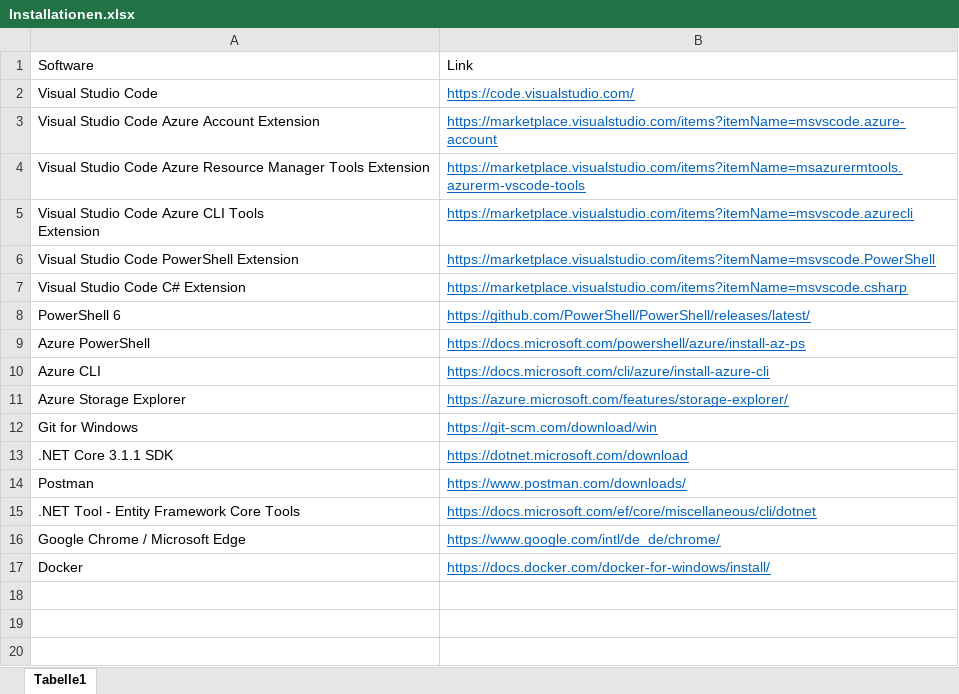
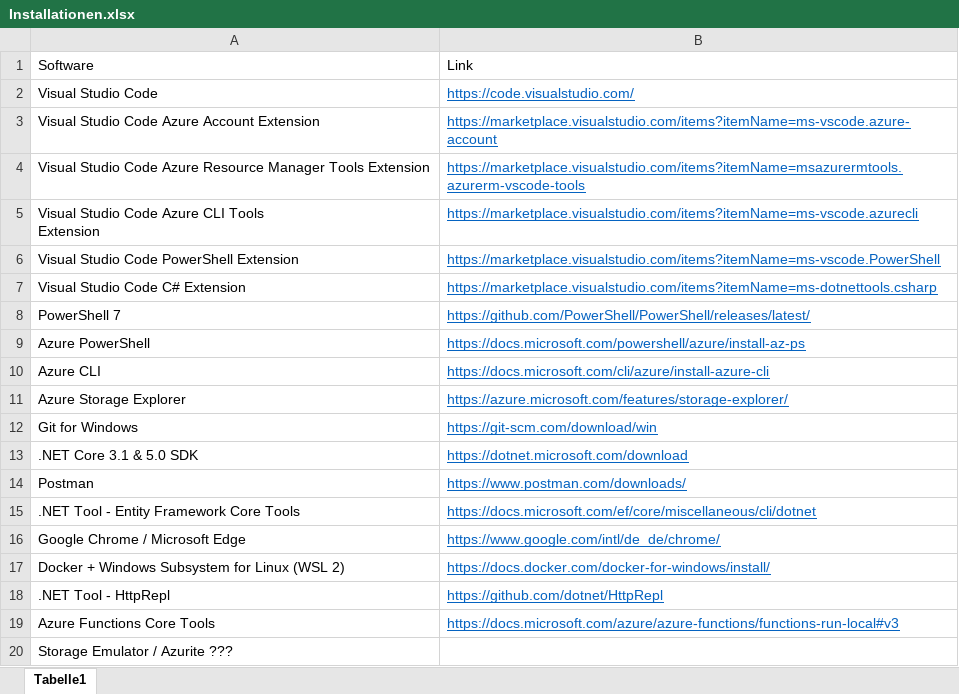
Before and after one commit to Akaino/Azure, an Excel workbook: AZ-204/Installationen.xlsx, sheet Tabelle1, drawn as a sheet; values as stored, in another font and other column widths than the file's, no borders; the diff names each change by its address in the sheet, - before the commit and + after, or states it on an @@ line.

```diff
--- a/AZ-204/Installationen.xlsx (sheet Tabelle1)
+++ b/AZ-204/Installationen.xlsx (sheet Tabelle1)
-B3: https://marketplace.visualstudio.com/items?itemName=msvscode.azure-account
+B3: https://marketplace.visualstudio.com/items?itemName=ms-vscode.azure-account
-B5: https://marketplace.visualstudio.com/items?itemName=msvscode.azurecli
+B5: https://marketplace.visualstudio.com/items?itemName=ms-vscode.azurecli
-B6: https://marketplace.visualstudio.com/items?itemName=msvscode.PowerShell
+B6: https://marketplace.visualstudio.com/items?itemName=ms-vscode.PowerShell
-B7: https://marketplace.visualstudio.com/items?itemName=msvscode.csharp
+B7: https://marketplace.visualstudio.com/items?itemName=ms-dotnettools.csharp
-A8: PowerShell 6
+A8: PowerShell 7
-A13: .NET Core 3.1.1 SDK
+A13: .NET Core 3.1 & 5.0 SDK
-A17: Docker
+A17: Docker + Windows Subsystem for Linux (WSL 2)
+row 18: .NET Tool - HttpRepl | https://github.com/dotnet/HttpRepl
+row 19: Azure Functions Core Tools | https://docs.microsoft.com/azure/azure-functions/functions-run-local#v3
+row 20: Storage Emulator / Azurite ???
```
Also changed, not shown: 4 other files.
